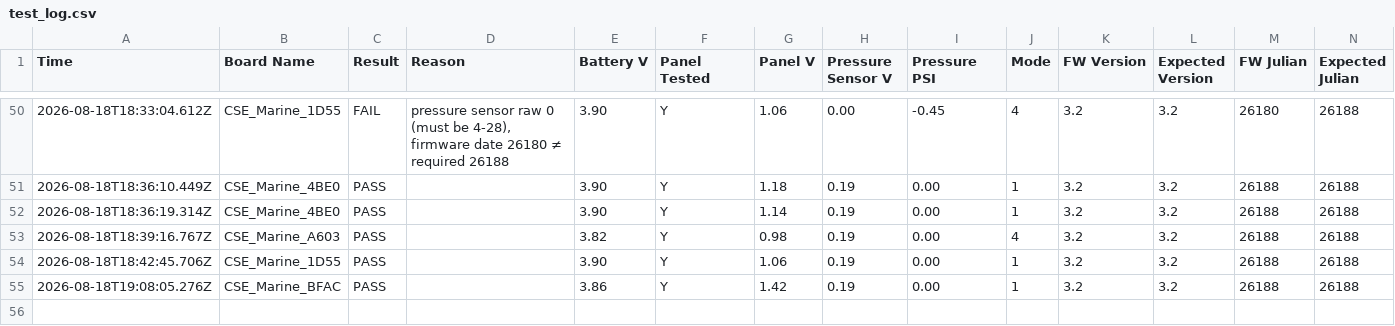
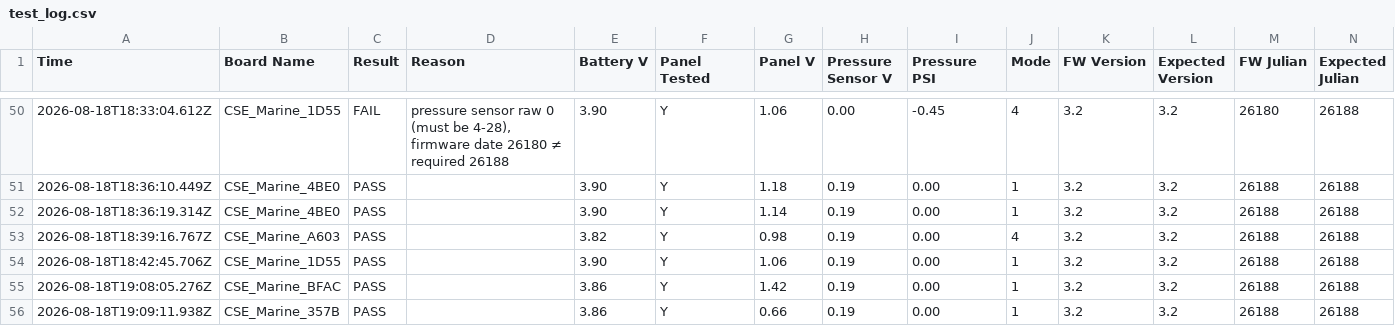
Before and after one commit to gmiedema-cse/Keepertech-logs, a CSV file: test_log.csv, drawn as a sheet; only a part is shown, gaps mark what is left out.

Commit message:
Update test log (55 results)

```diff
--- a/test_log.csv
+++ b/test_log.csv
@@ -55 +55,2 @@ Time,Board Name,Result,Reason,Battery V,Panel Tested,Panel V,Pressure Sensor V,P
 2026-08-18T19:08:05.276Z,CSE_Marine_BFAC,PASS,,3.86,Y,1.42,0.19,0.00,1,3.2,3.2,26188,26188
+2026-08-18T19:09:11.938Z,CSE_Marine_357B,PASS,,3.86,Y,0.66,0.19,0.00,1,3.2,3.2,26188,26188
```
